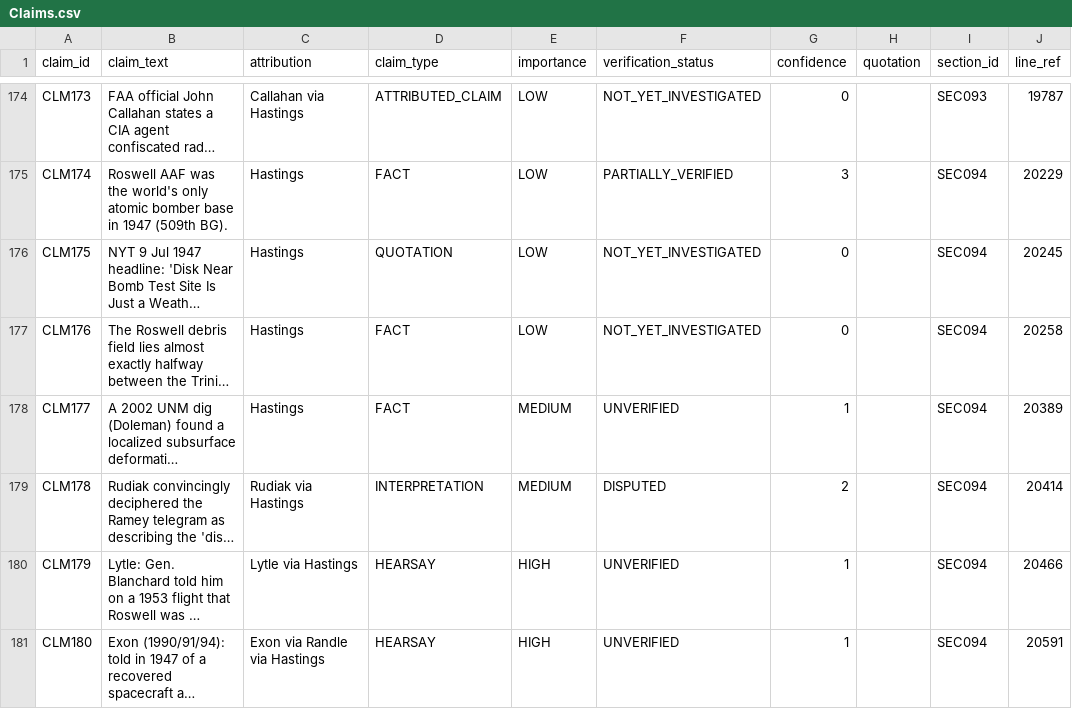
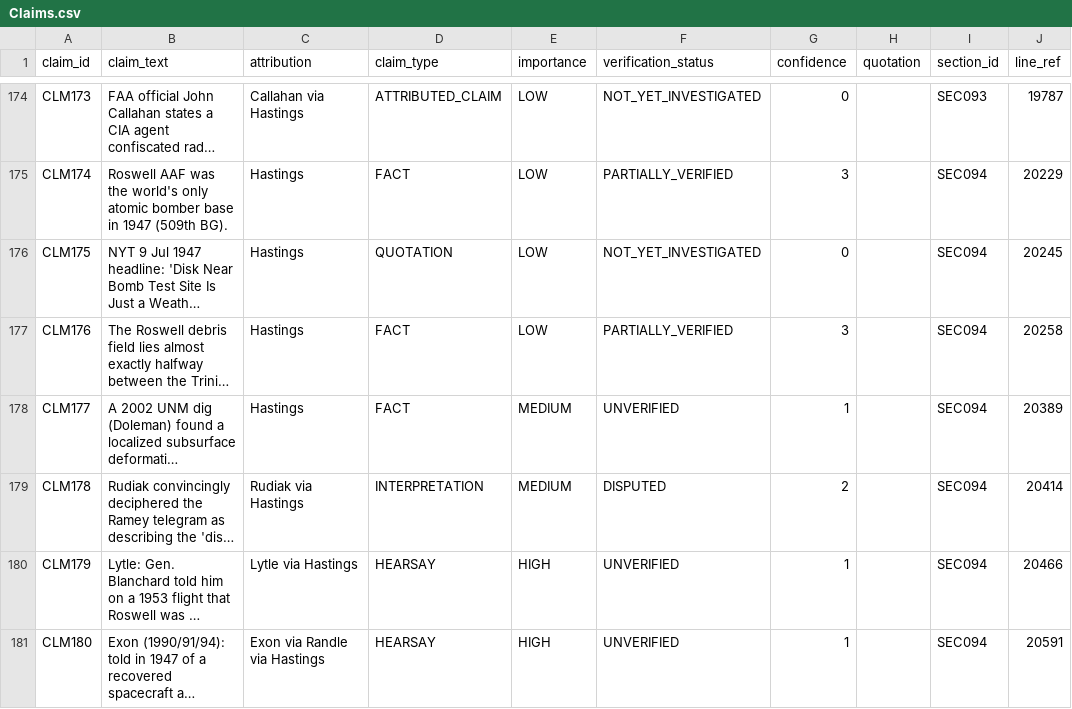
Before and after one commit to l0ophole/book-research, a CSV file: research/database/csv/Claims.csv, drawn as a sheet; only a part is shown, gaps mark what is left out; long unchanged cells end in …; the diff names each change by its address in the sheet, - before the commit and + after, or states it on an @@ line.

```diff
--- a/research/database/csv/Claims.csv
+++ b/research/database/csv/Claims.csv
-F177 (verification_status): NOT_YET_INVESTIGATED
+F177 (verification_status): PARTIALLY_VERIFIED
-G177 (confidence): 0
+G177 (confidence): 3
```
Also changed, not shown: research/database/csv/Evidence_Records.csv, research/database/csv/Relationships.csv, 19 other files.
